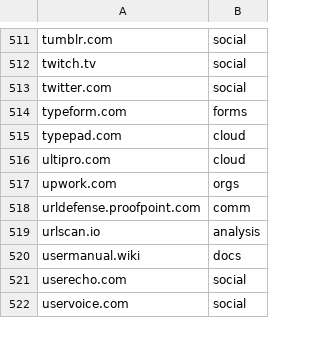
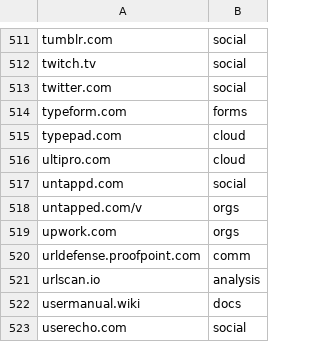
Before and after one commit to Zarcolio/sitedorks, a CSV file: csv/sitedorks.csv, drawn as a sheet; only a part is shown, gaps mark what is left out; the shorter side is filled out with more unchanged rows.

Commit message:
Update sitedorks.csv

```diff
--- a/csv/sitedorks.csv
+++ b/csv/sitedorks.csv
@@ -516,2 +516,4 @@ typepad.com,cloud
 ultipro.com,cloud
+untappd.com,social
+untapped.com/v,orgs
 upwork.com,orgs
```
